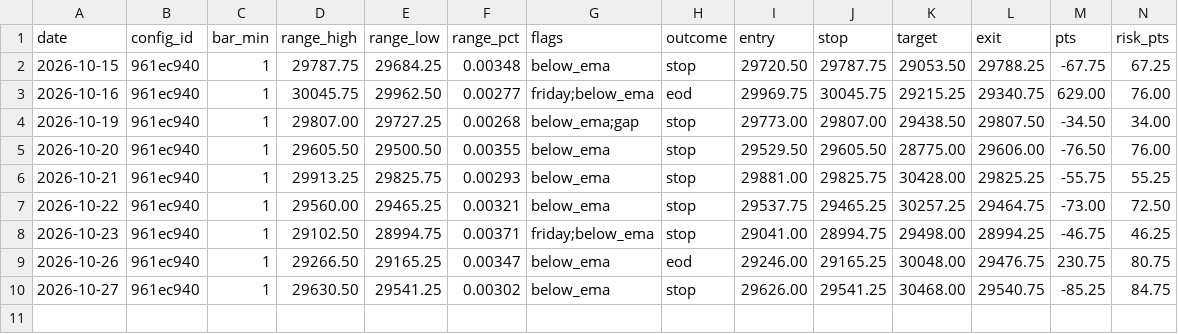
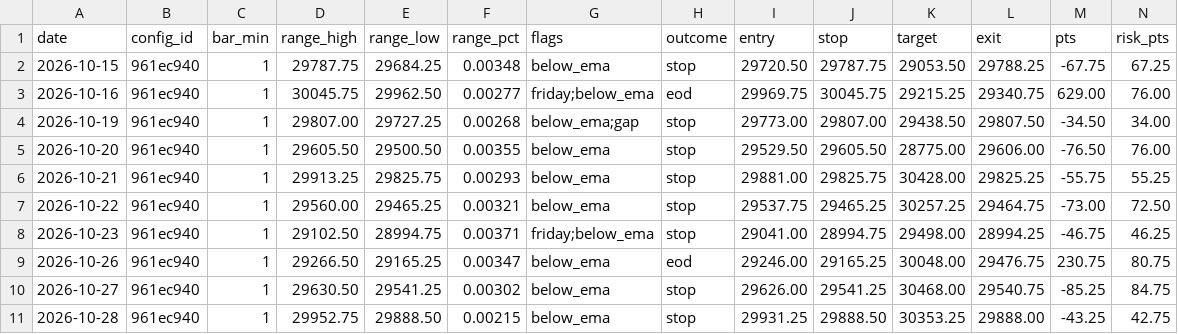
Before and after one commit to jlee056/orb-bot, a CSV file: forward/forward_log_orb5.csv, drawn as a sheet; only a part is shown; rows hold the shown columns only; the diff names each change by its address in the sheet, - before the commit and + after, or states it on an @@ line.

```diff
--- a/forward/forward_log_orb5.csv
+++ b/forward/forward_log_orb5.csv
+row 11: 2026-10-28 | 961ec940 | 1 | 29952.75 | 29888.50 | 0.00215 | below_ema | stop | 29931.25 | 29888.50 | 30353.25 | 29888.00 | -43.25 | 42.75
```
Also changed, not shown: forward/forward_log.csv, forward/forward_log_both60.csv, 2 other files.
